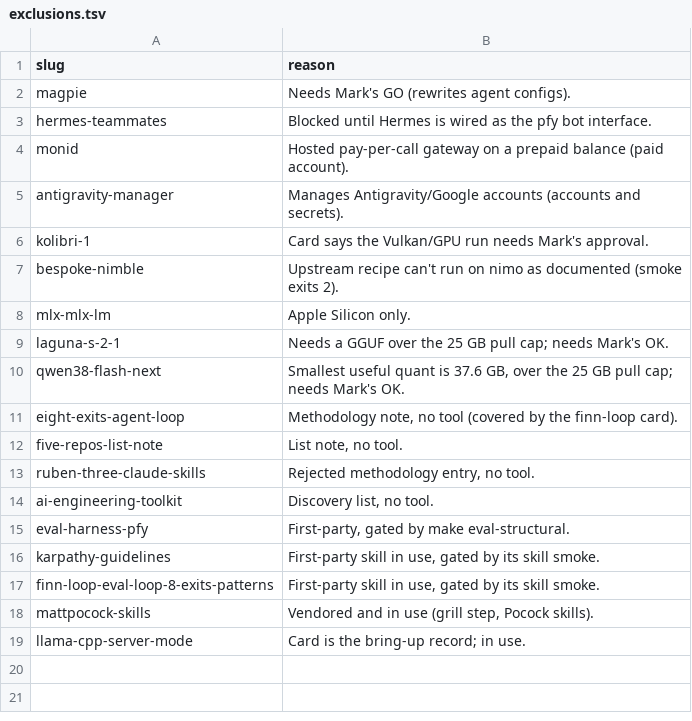
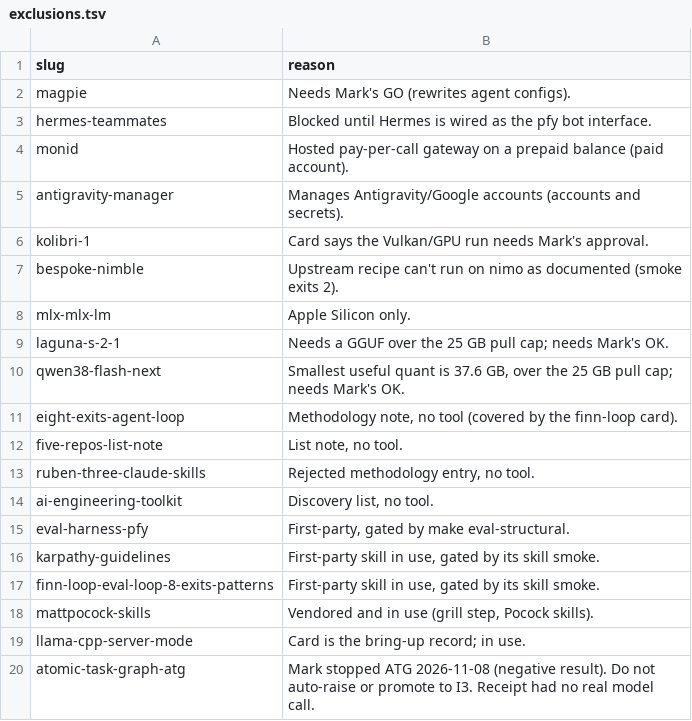
Before and after one commit to themark-net/pfy-deanery, a TSV file: eval/catalog-queue/exclusions.tsv, drawn as a sheet.

```diff
--- a/eval/catalog-queue/exclusions.tsv
+++ b/eval/catalog-queue/exclusions.tsv
@@ -19 +19,2 @@ mattpocock-skills	Vendored and in use (grill step, Pocock skills).
 llama-cpp-server-mode	Card is the bring-up record; in use.
+atomic-task-graph-atg	Mark stopped ATG 2026-11-08 (negative result). Do not auto-raise or promote to I3. Receipt had no real model call.
```
Also changed, not shown: eval/catalog-queue/needs-mark.tsv, eval/catalog-queue/queue.tsv, 3 other files.
